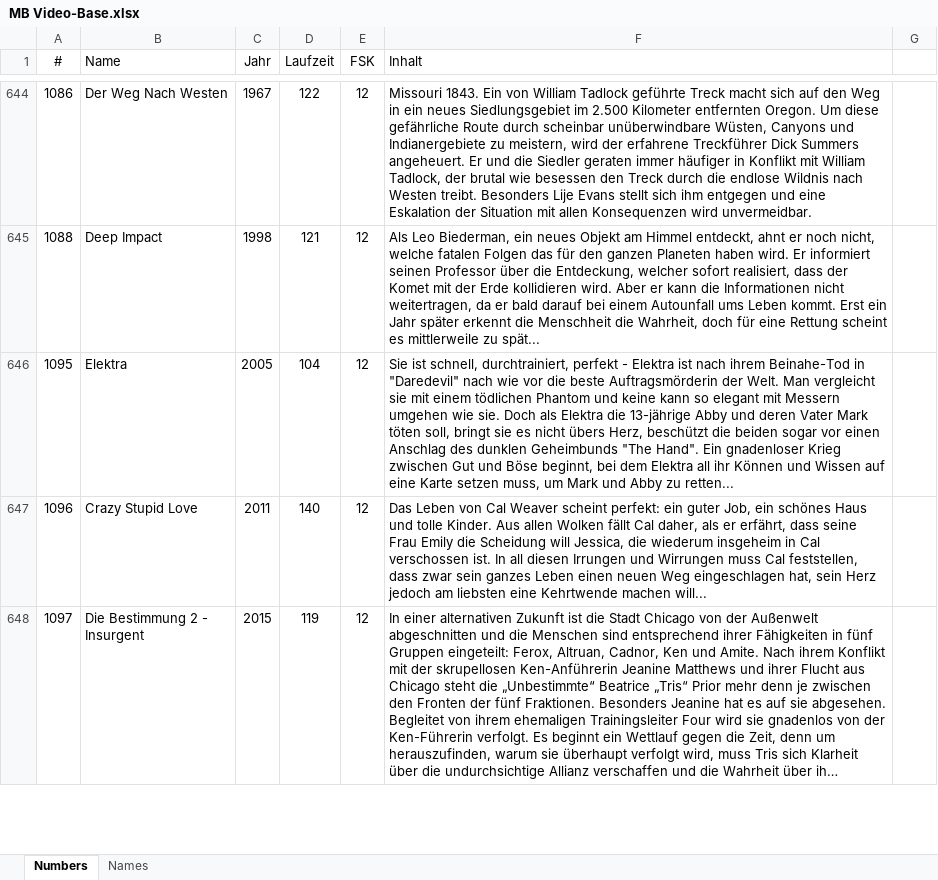
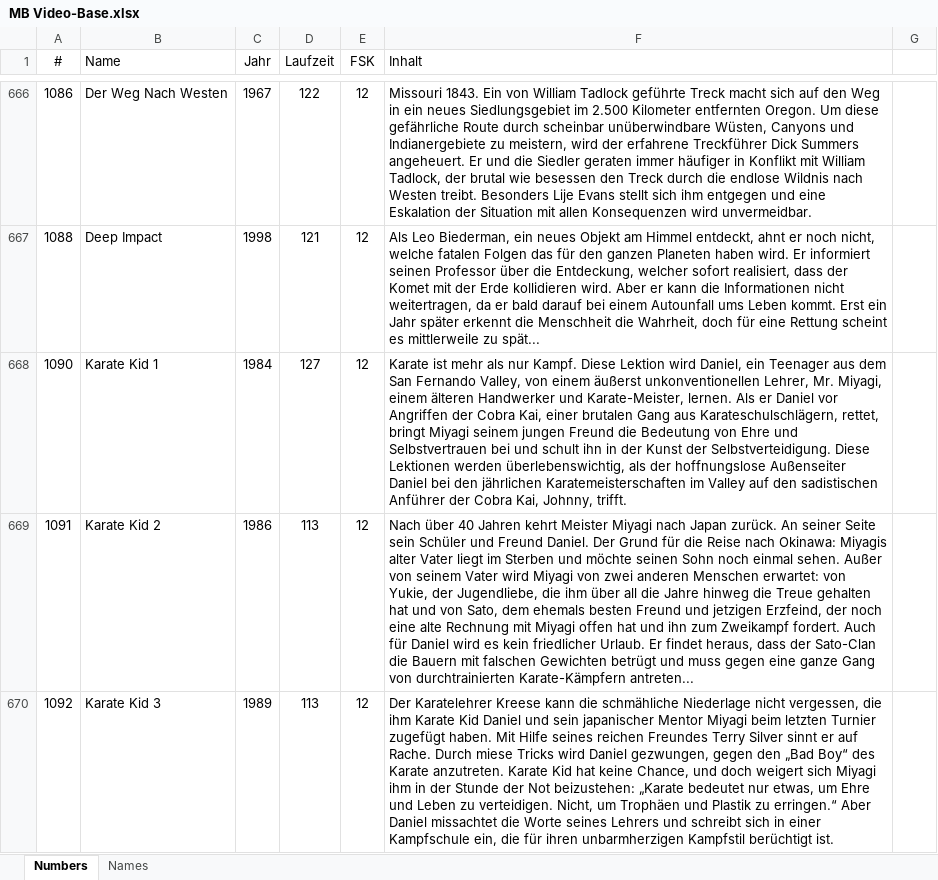
Before and after one commit to Master-B-Studios/homepage, an Excel workbook: Web-Tools/MB Video-Base/MB Video-Base.xlsx, sheet Numbers, drawn as a sheet; only a part is shown, gaps mark what is left out; the shorter side is filled out with more unchanged rows; long unchanged cells end in …; values as stored, in another font and other column widths than the file's, no borders; table styles not drawn; the diff covers the shown part only; the diff names each change by its address in the sheet, - before the commit and + after, or states it on an @@ line.

```diff
--- a/Web-Tools/MB Video-Base/MB Video-Base.xlsx (sheet Numbers)
+++ b/Web-Tools/MB Video-Base/MB Video-Base.xlsx (sheet Numbers)
+row 668: 1090 | Karate Kid 1 | 1984 | 127 | 12 | Karate ist mehr als nur Kampf. Diese Lektion wird Daniel, ein Teenager aus dem San Fernando Valley, von einem äußerst unkonventionellen Lehrer, Mr. Miyagi, einem älteren Handwerker und Karate-Meister, lernen. Als er Daniel vor Angriffen der Cobra Kai, einer brutalen Gang aus Karateschulschlägern, rettet, bringt Miyagi seinem jungen Freund die Bedeutung von Ehre und Selbstvertrauen bei und schult ihn in der Kunst der Selbstverteidigung. Diese Lektionen werden überlebenswichtig, als der hoffnungslose Außenseiter Daniel bei den jährlichen Karatemeisterschaften im Valley auf den sadistischen Anführer der Cobra Kai, Johnny, trifft.
+row 669: 1091 | Karate Kid 2 | 1986 | 113 | 12 | Nach über 40 Jahren kehrt Meister Miyagi nach Japan zurück. An seiner Seite sein Schüler und Freund Daniel. Der Grund für die Reise nach Okinawa: Miyagis alter Vater liegt im Sterben und möchte seinen Sohn noch einmal sehen. Außer von seinem Vater wird Miyagi von zwei anderen Menschen erwartet: von Yukie, der Jugendliebe, die ihm über all die Jahre hinweg die Treue gehalten hat und von Sato, dem ehemals besten Freund und jetzigen Erzfeind, der noch eine alte Rechnung mit Miyagi offen hat und ihn zum Zweikampf fordert. Auch für Daniel wird es kein friedlicher Urlaub. Er findet heraus, dass der Sato-Clan die Bauern mit falschen Gewichten betrügt und muss gegen eine ganze Gang von durchtrainierten Karate-Kämpfern antreten...
+row 670: 1092 | Karate Kid 3 | 1989 | 113 | 12 | Der Karatelehrer Kreese kann die schmähliche Niederlage nicht vergessen, die ihm Karate Kid Daniel und sein japanischer Mentor Miyagi beim letzten Turnier zugefügt haben. Mit Hilfe seines reichen Freundes Terry Silver sinnt er auf Rache. Durch miese Tricks wird Daniel gezwungen, gegen den „Bad Boy“ des Karate anzutreten. Karate Kid hat keine Chance, und doch weigert sich Miyagi ihm in der Stunde der Not beizustehen: „Karate bedeutet nur etwas, um Ehre und Leben zu verteidigen. Nicht, um Trophäen und Plastik zu erringen.“ Aber Daniel missachtet die Worte seines Lehrers und schreibt sich in einer Kampfschule ein, die für ihren unbarmherzigen Kampfstil berüchtigt ist.
```
Also changed, not shown: 38 added rows and 7 edited cells elsewhere in this sheet, sheet Names, 41 other files.
